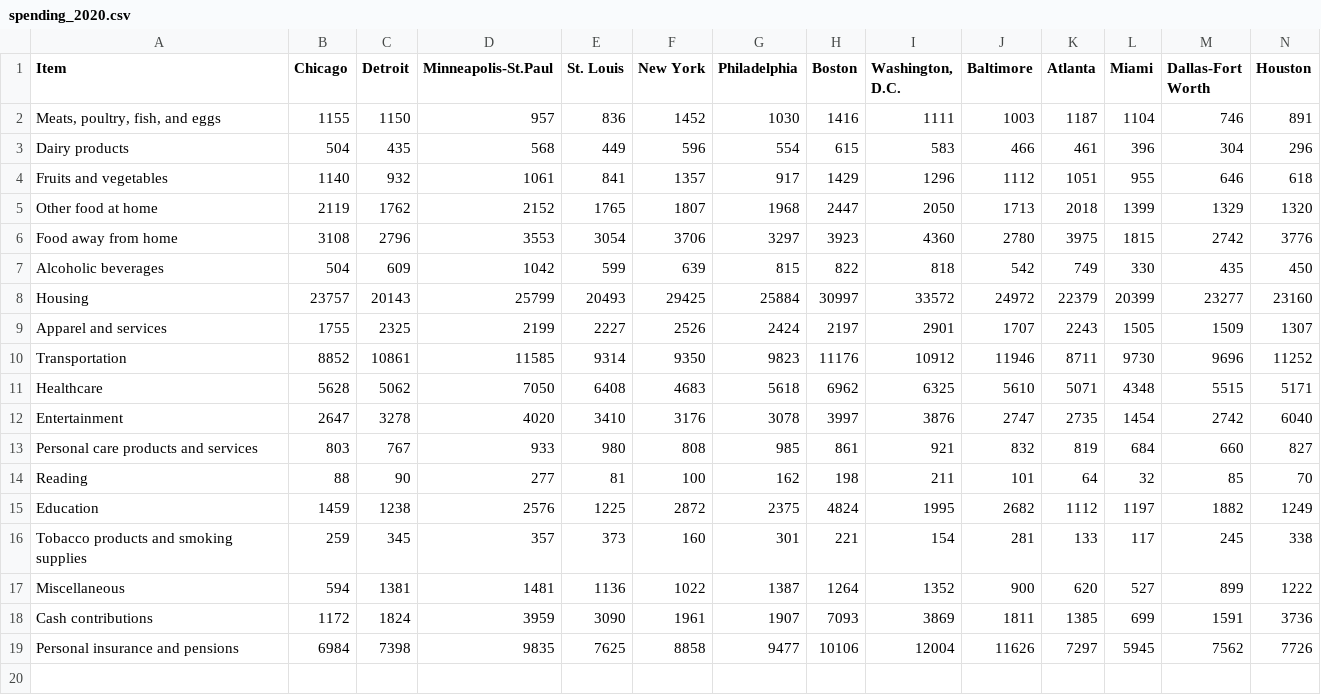
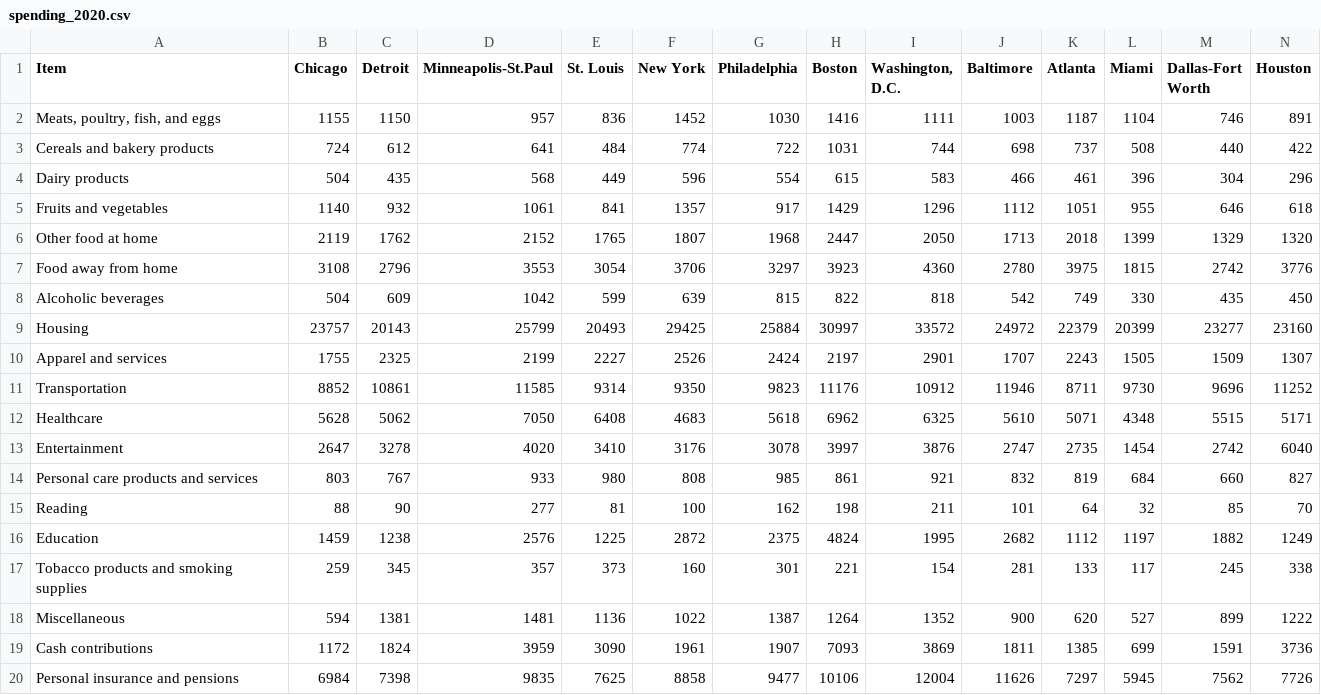
Before and after one commit to MrGoots/MachineLearning_Project, a CSV file: resources/spending_2020.csv, drawn as a sheet; only a part is shown; rows hold the shown columns only; the diff names each change by its address in the sheet, - before the commit and + after, or states it on an @@ line.

```diff
--- a/resources/spending_2020.csv
+++ b/resources/spending_2020.csv
+row 3: Cereals and bakery products | 724 | 612 | 641 | 484 | 774 | 722 | 1031 | 744 | 698 | 737 | 508 | 440 | 422
```
Also changed, not shown: resources/spending_2005-2022.csv, resources/spending_2005.csv, 16 other files.
